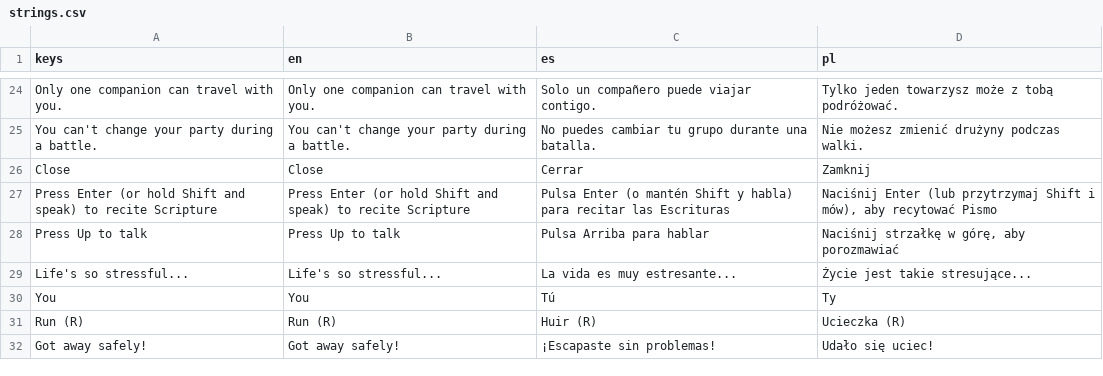
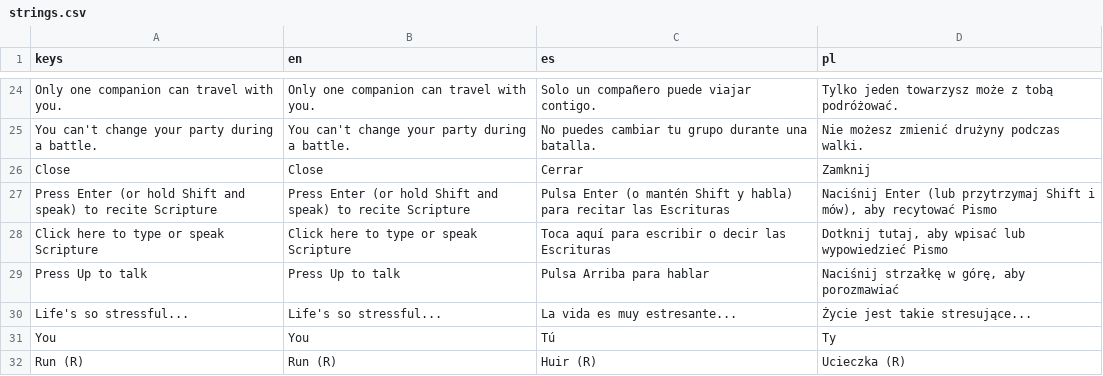
Before and after one commit to veritasvanguardvv/apologion, a CSV file: General/translations/strings.csv, drawn as a sheet; only a part is shown, gaps mark what is left out; the shorter side is filled out with more unchanged rows; the diff names each change by its address in the sheet, - before the commit and + after, or states it on an @@ line.

Commit message:
Verse box: tap-to-type placeholder on iOS/Android; click/tap outside closes the text field without submitting or clicking through

```diff
--- a/General/translations/strings.csv
+++ b/General/translations/strings.csv
+row 28: Click here to type or speak Scripture | Click here to type or speak Scripture | Toca aquí para escribir o decir las Escrituras | Dotknij tutaj, aby wpisać lub wypowiedzieć Pismo
```
Also changed, not shown: 4 other files.
